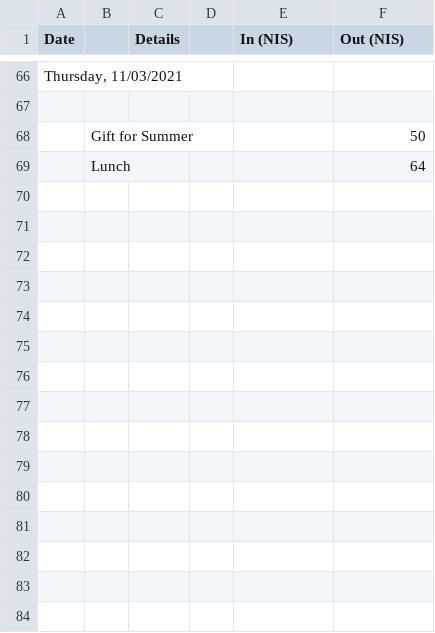
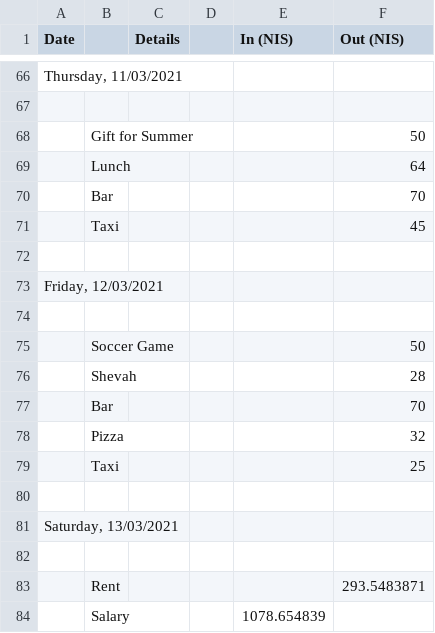
Before and after one commit to ItamarShmelo/YourMoneyOrYourLife, a CSV file: Step2/Step2B/March.csv, drawn as a sheet; only a part is shown, gaps mark what is left out; the diff names each change by its address in the sheet, - before the commit and + after, or states it on an @@ line.

Commit message:
added the last couple of days

```diff
--- a/Step2/Step2B/March.csv
+++ b/Step2/Step2B/March.csv
+row 70:  | Bar |  |  |  | 70
+row 71:  | Taxi |  |  |  | 45
+row 72: (empty)
+row 73: Friday, 12/03/2021
+row 74: (empty)
+row 75:  | Soccer Game |  |  |  | 50
+row 76:  | Shevah |  |  |  | 28
+row 77:  | Bar |  |  |  | 70
+row 78:  | Pizza |  |  |  | 32
+row 79:  | Taxi |  |  |  | 25
+row 80: (empty)
+row 81: Saturday, 13/03/2021
+row 82: (empty)
+row 83:  | Rent |  |  |  | 293.5483871
+row 84:  | Salary |  |  | 1078.654839
```
